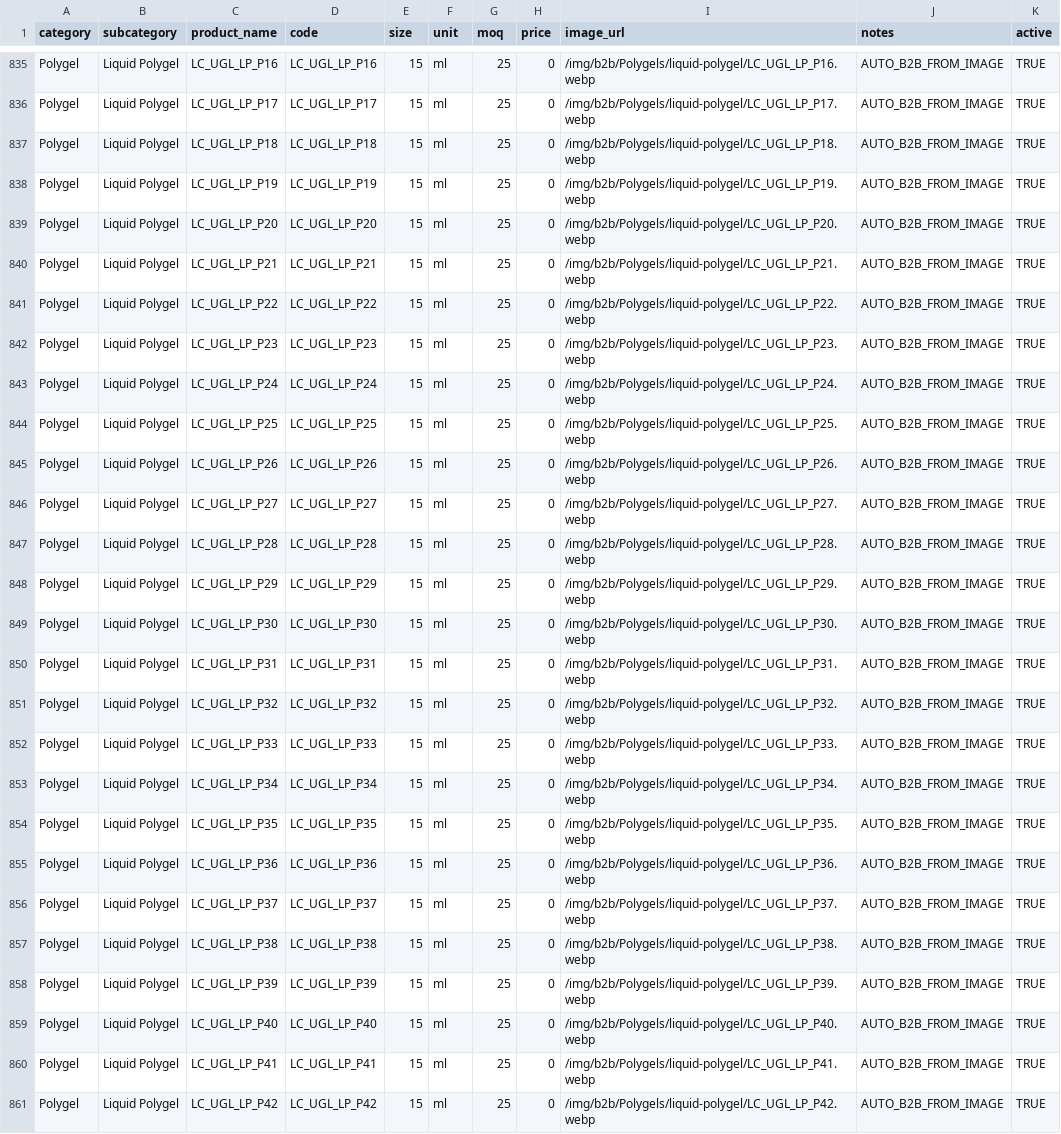
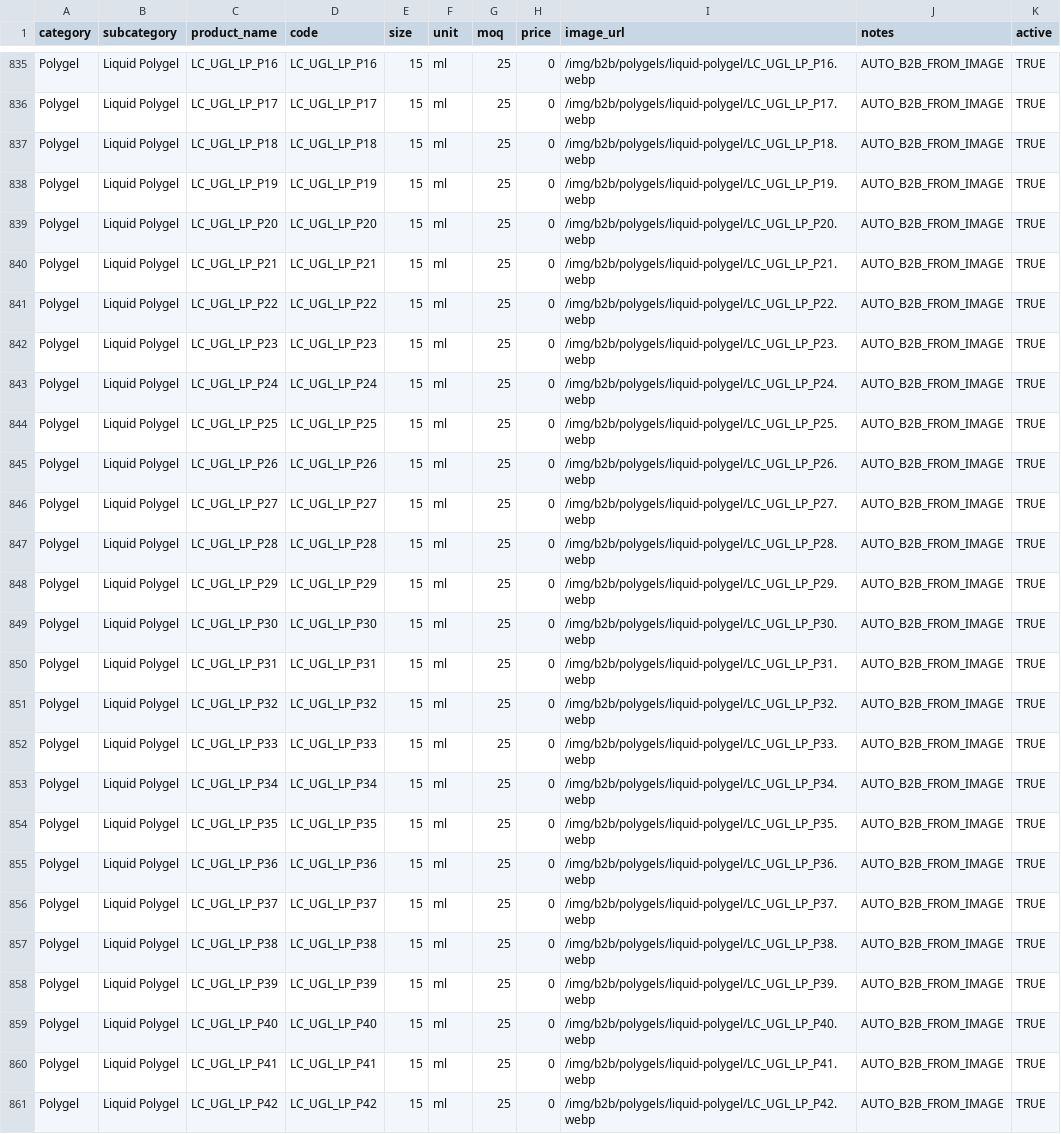
Before and after one commit to renelk0208/Leeukopf-Website-Official, a CSV file: public/products.csv, drawn as a sheet; only a part is shown, gaps mark what is left out; the diff covers the shown part only; the diff names each change by its address in the sheet, - before the commit and + after, or states it on an @@ line.

```diff
--- a/public/products.csv
+++ b/public/products.csv
-I835 (image_url): /img/b2b/Polygels/liquid-polygel/LC_UGL_LP_P16.webp
+I835 (image_url): /img/b2b/polygels/liquid-polygel/LC_UGL_LP_P16.webp
-I836 (image_url): /img/b2b/Polygels/liquid-polygel/LC_UGL_LP_P17.webp
+I836 (image_url): /img/b2b/polygels/liquid-polygel/LC_UGL_LP_P17.webp
-I837 (image_url): /img/b2b/Polygels/liquid-polygel/LC_UGL_LP_P18.webp
+I837 (image_url): /img/b2b/polygels/liquid-polygel/LC_UGL_LP_P18.webp
-I838 (image_url): /img/b2b/Polygels/liquid-polygel/LC_UGL_LP_P19.webp
+I838 (image_url): /img/b2b/polygels/liquid-polygel/LC_UGL_LP_P19.webp
-I839 (image_url): /img/b2b/Polygels/liquid-polygel/LC_UGL_LP_P20.webp
+I839 (image_url): /img/b2b/polygels/liquid-polygel/LC_UGL_LP_P20.webp
-I840 (image_url): /img/b2b/Polygels/liquid-polygel/LC_UGL_LP_P21.webp
+I840 (image_url): /img/b2b/polygels/liquid-polygel/LC_UGL_LP_P21.webp
-I841 (image_url): /img/b2b/Polygels/liquid-polygel/LC_UGL_LP_P22.webp
+I841 (image_url): /img/b2b/polygels/liquid-polygel/LC_UGL_LP_P22.webp
-I842 (image_url): /img/b2b/Polygels/liquid-polygel/LC_UGL_LP_P23.webp
+I842 (image_url): /img/b2b/polygels/liquid-polygel/LC_UGL_LP_P23.webp
-I843 (image_url): /img/b2b/Polygels/liquid-polygel/LC_UGL_LP_P24.webp
+I843 (image_url): /img/b2b/polygels/liquid-polygel/LC_UGL_LP_P24.webp
-I844 (image_url): /img/b2b/Polygels/liquid-polygel/LC_UGL_LP_P25.webp
+I844 (image_url): /img/b2b/polygels/liquid-polygel/LC_UGL_LP_P25.webp
-I845 (image_url): /img/b2b/Polygels/liquid-polygel/LC_UGL_LP_P26.webp
+I845 (image_url): /img/b2b/polygels/liquid-polygel/LC_UGL_LP_P26.webp
-I846 (image_url): /img/b2b/Polygels/liquid-polygel/LC_UGL_LP_P27.webp
+I846 (image_url): /img/b2b/polygels/liquid-polygel/LC_UGL_LP_P27.webp
-I847 (image_url): /img/b2b/Polygels/liquid-polygel/LC_UGL_LP_P28.webp
+I847 (image_url): /img/b2b/polygels/liquid-polygel/LC_UGL_LP_P28.webp
-I848 (image_url): /img/b2b/Polygels/liquid-polygel/LC_UGL_LP_P29.webp
+I848 (image_url): /img/b2b/polygels/liquid-polygel/LC_UGL_LP_P29.webp
-I849 (image_url): /img/b2b/Polygels/liquid-polygel/LC_UGL_LP_P30.webp
+I849 (image_url): /img/b2b/polygels/liquid-polygel/LC_UGL_LP_P30.webp
-I850 (image_url): /img/b2b/Polygels/liquid-polygel/LC_UGL_LP_P31.webp
+I850 (image_url): /img/b2b/polygels/liquid-polygel/LC_UGL_LP_P31.webp
-I851 (image_url): /img/b2b/Polygels/liquid-polygel/LC_UGL_LP_P32.webp
+I851 (image_url): /img/b2b/polygels/liquid-polygel/LC_UGL_LP_P32.webp
-I852 (image_url): /img/b2b/Polygels/liquid-polygel/LC_UGL_LP_P33.webp
+I852 (image_url): /img/b2b/polygels/liquid-polygel/LC_UGL_LP_P33.webp
-I853 (image_url): /img/b2b/Polygels/liquid-polygel/LC_UGL_LP_P34.webp
+I853 (image_url): /img/b2b/polygels/liquid-polygel/LC_UGL_LP_P34.webp
-I854 (image_url): /img/b2b/Polygels/liquid-polygel/LC_UGL_LP_P35.webp
+I854 (image_url): /img/b2b/polygels/liquid-polygel/LC_UGL_LP_P35.webp
-I855 (image_url): /img/b2b/Polygels/liquid-polygel/LC_UGL_LP_P36.webp
+I855 (image_url): /img/b2b/polygels/liquid-polygel/LC_UGL_LP_P36.webp
-I856 (image_url): /img/b2b/Polygels/liquid-polygel/LC_UGL_LP_P37.webp
+I856 (image_url): /img/b2b/polygels/liquid-polygel/LC_UGL_LP_P37.webp
-I857 (image_url): /img/b2b/Polygels/liquid-polygel/LC_UGL_LP_P38.webp
+I857 (image_url): /img/b2b/polygels/liquid-polygel/LC_UGL_LP_P38.webp
-I858 (image_url): /img/b2b/Polygels/liquid-polygel/LC_UGL_LP_P39.webp
+I858 (image_url): /img/b2b/polygels/liquid-polygel/LC_UGL_LP_P39.webp
-I859 (image_url): /img/b2b/Polygels/liquid-polygel/LC_UGL_LP_P40.webp
+I859 (image_url): /img/b2b/polygels/liquid-polygel/LC_UGL_LP_P40.webp
-I860 (image_url): /img/b2b/Polygels/liquid-polygel/LC_UGL_LP_P41.webp
+I860 (image_url): /img/b2b/polygels/liquid-polygel/LC_UGL_LP_P41.webp
-I861 (image_url): /img/b2b/Polygels/liquid-polygel/LC_UGL_LP_P42.webp
+I861 (image_url): /img/b2b/polygels/liquid-polygel/LC_UGL_LP_P42.webp
```
Also changed, not shown: 74 edited cells elsewhere in this file, 1 other file.
